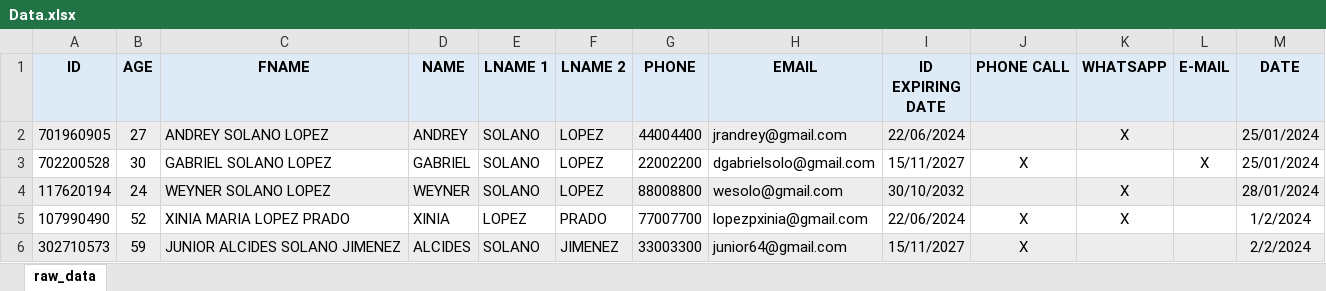
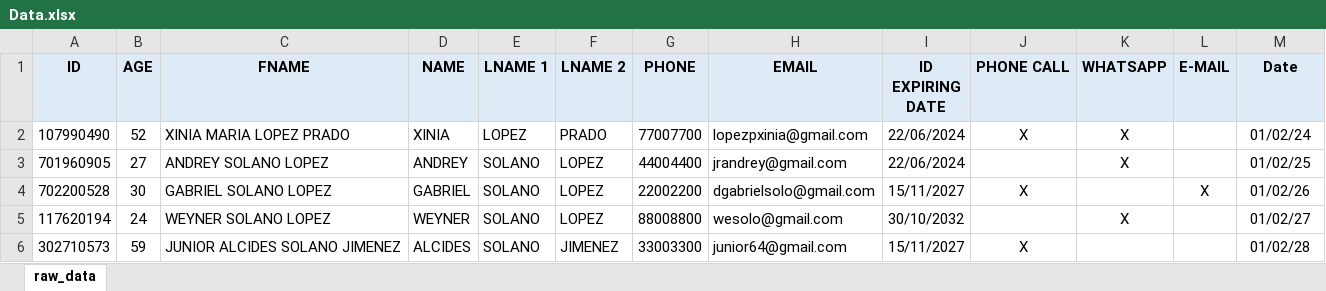
Before and after one commit to dgabrielsl/xl-pdf_drawer, an Excel workbook: Data.xlsx, sheet raw_data, drawn as a sheet; values as stored, in another font and other column widths than the file's, no borders; removed rows and columns are numbered as before the commit, all else as after; the diff names each change by its address in the sheet, - before the commit and + after, or states it on an @@ line.

```diff
--- a/Data.xlsx (sheet raw_data)
+++ b/Data.xlsx (sheet raw_data)
-M1: DATE
+M1: Date
+row 2: 107990490 | 52 | XINIA MARIA LOPEZ PRADO | XINIA | LOPEZ | PRADO | 77007700 | lopezpxinia@gmail.com | 22/06/2024 | X | X |  | 01/02/24
-A3:M3 fill: #EDEDED
+A3:M3 fill: none
-M3 (Date): 25/01/2024
+M3 (Date): 01/02/25
-M4 (Date): 25/01/2024
+M4 (Date): 01/02/26
-A5:M5 fill: #EDEDED
+A5:M5 fill: none
-M5 (Date): 28/01/2024
+M5 (Date): 01/02/27
-row 5: 107990490 | 52 | XINIA MARIA LOPEZ PRADO | XINIA | LOPEZ | PRADO | 77007700 | lopezpxinia@gmail.com | 22/06/2024 | X | X |  | 1/2/2024
-A6:M6 fill: #EDEDED
+A6:M6 fill: none
-M6 (Date): 2/2/2024
+M6 (Date): 01/02/28
```
Also changed, not shown: Styles.xlsx, 3 other files.
